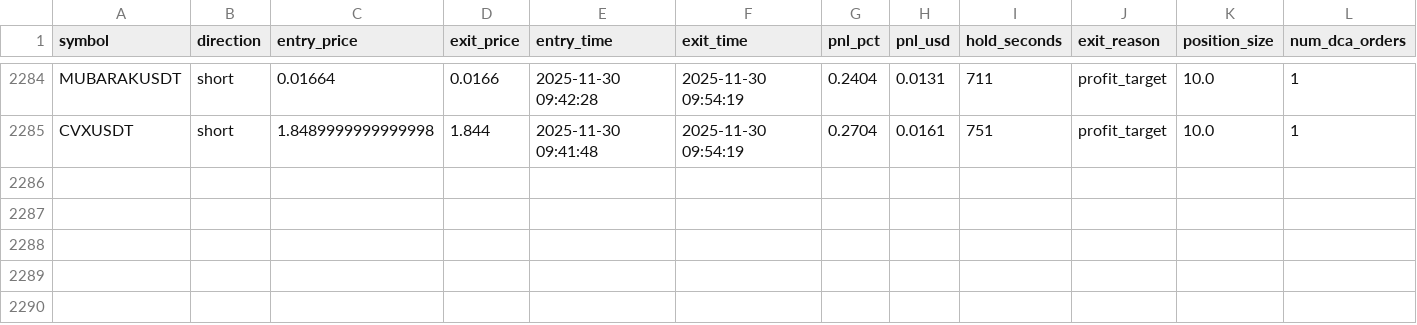
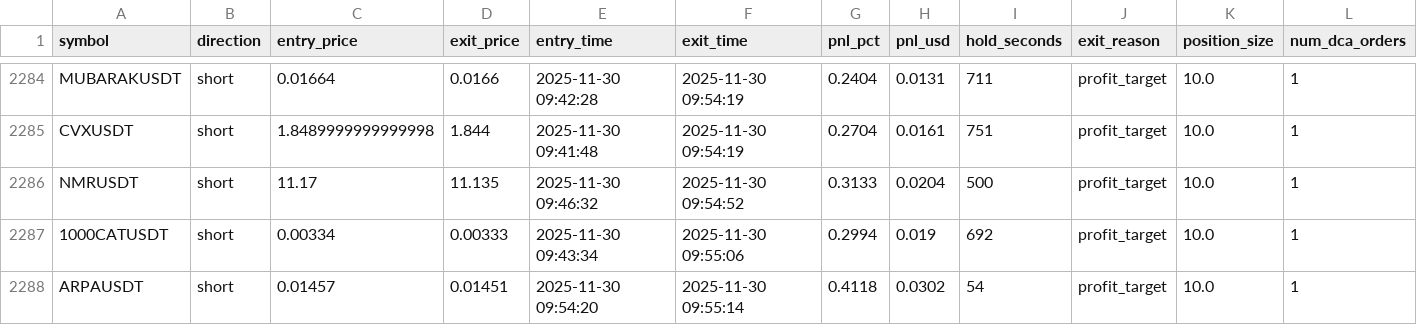
Before and after one commit to A-Hamilton/deviation-forward-testing, a CSV file: forward_test_data/trades.csv, drawn as a sheet; only a part is shown, gaps mark what is left out; rows hold the shown columns only; the diff names each change by its address in the sheet, - before the commit and + after, or states it on an @@ line.

```diff
--- a/forward_test_data/trades.csv
+++ b/forward_test_data/trades.csv
+row 2286: NMRUSDT | short | 11.17 | 11.135 | 2025-11-30 09:46:32 | 2025-11-30 09:54:52 | 0.3133 | 0.0204 | 500 | profit_target | 10.0 | 1
+row 2287: 1000CATUSDT | short | 0.00334 | 0.00333 | 2025-11-30 09:43:34 | 2025-11-30 09:55:06 | 0.2994 | 0.019 | 692 | profit_target | 10.0 | 1
+row 2288: ARPAUSDT | short | 0.01457 | 0.01451 | 2025-11-30 09:54:20 | 2025-11-30 09:55:14 | 0.4118 | 0.0302 | 54 | profit_target | 10.0 | 1
```
Also changed, not shown: 3 other files.
